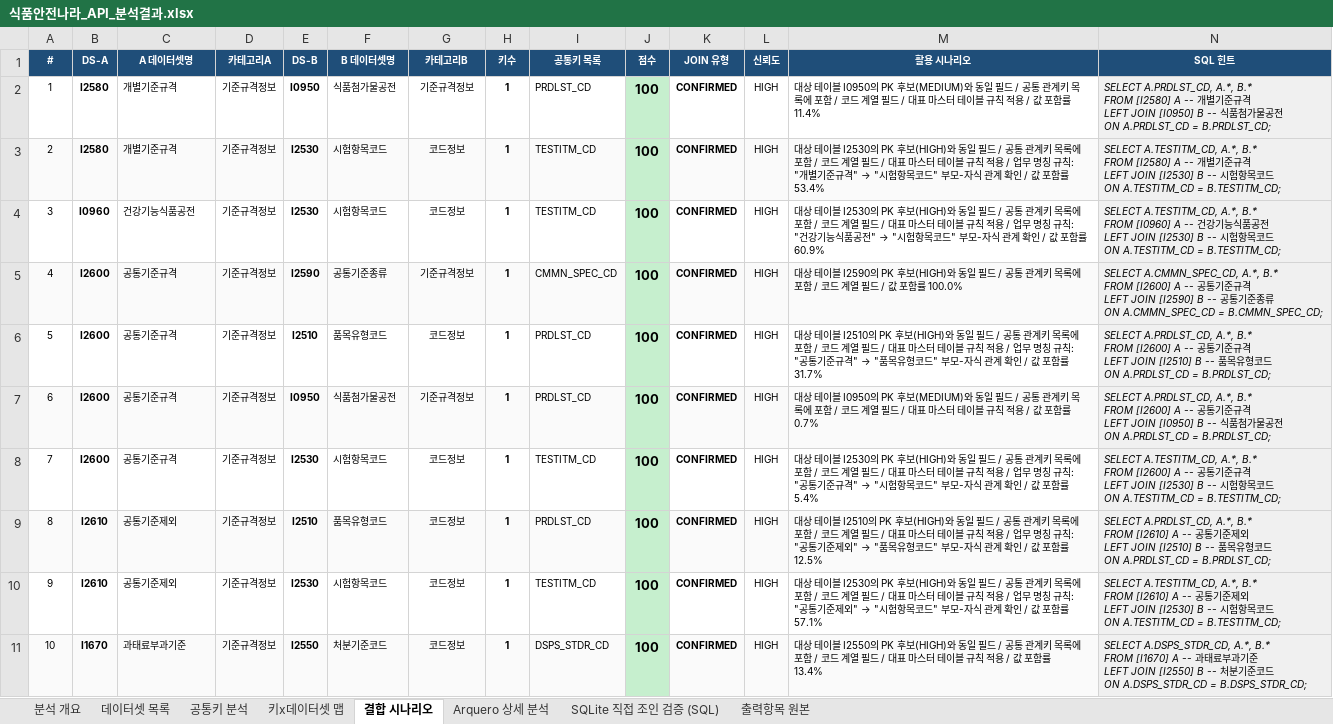
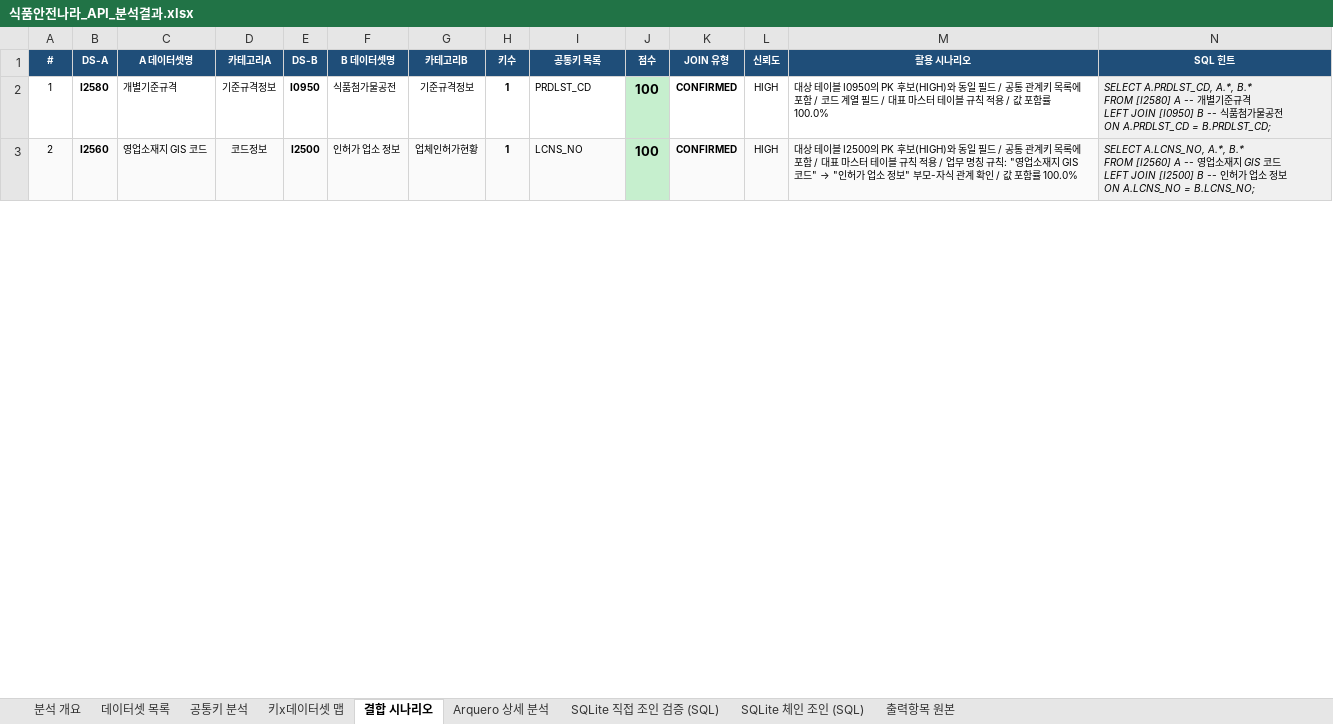
Before and after one commit to artiordex/food-safety, an Excel workbook: 식품안전나라_API_분석결과.xlsx, sheet 결합 시나리오, drawn as a sheet; only a part is shown; values as stored, in another font and other column widths than the file's, no borders; ↵ is a line break in a cell; the diff covers the shown part only; the diff names each change by its address in the sheet, - before the commit and + after, or states it on an @@ line.

Commit message:
fix(db): PK/FK 분석 및 시나리오 조인 키 예외 처리 개선

```diff
--- a/식품안전나라_API_분석결과.xlsx (sheet 결합 시나리오)
+++ b/식품안전나라_API_분석결과.xlsx (sheet 결합 시나리오)
+sheet tab: SQLite 체인 조인 (SQL)
-M2 (활용 시나리오): …PK 후보(MEDIUM)와 동일 필드 / 공통 관계키 목록에 포함 / 코드 계열 필드 / 대표 마스터 테이블 규칙 적용 / 값 포함률 11.4%
+M2 (활용 시나리오): …PK 후보(HIGH)와 동일 필드 / 공통 관계키 목록에 포함 / 코드 계열 필드 / 대표 마스터 테이블 규칙 적용 / 값 포함률 100.0%
-B3 (DS-A): I2580
+B3 (DS-A): I2560
-C3 (A 데이터셋명): 개별기준규격
+C3 (A 데이터셋명): 영업소재지 GIS 코드
-D3 (카테고리A): 기준규격정보
+D3 (카테고리A): 코드정보
-E3 (DS-B): I2530
+E3 (DS-B): I2500
-F3 (B 데이터셋명): 시험항목코드
+F3 (B 데이터셋명): 인허가 업소 정보
-G3 (카테고리B): 코드정보
+G3 (카테고리B): 업체인허가현황
-I3 (공통키 목록): TESTITM_CD
+I3 (공통키 목록): LCNS_NO
@@ M3 (활용 시나리오): …테이블 I2530의 PK 후보(HIGH)와 동일 필드 / 공통 관계키 목록에 포함 / 코드 계열 필드 / 대표 마스터 테이블 규칙 적용 / 업무 명칭 규칙: "개별기준규격" → "시험항목코드" 부모-자식 관계 확인 / 값 포함률 53.4% → …테이블 I2500의 PK 후보(HIGH)와 동일 필드 / 공통 관계키 목록에 포함 / 대표 마스터 테이블 규칙 적용 / 업무 명칭 규칙: "영업소재지 GIS 코드" → "인허가 업소 정보" 부모-자식 관계 확인 / 값 포함률 100.0% @@
-N3 (SQL 힌트): SELECT A.TESTITM_CD, A.*, B.* ↵ FROM [I2580] A -- 개별기준규격 ↵ LEFT JOIN [I2530] B -- 시험항목코드 ↵ ON A.TESTITM_CD = B.TESTITM_CD;
+N3 (SQL 힌트): SELECT A.LCNS_NO, A.*, B.* ↵ FROM [I2560] A -- 영업소재지 GIS 코드 ↵ LEFT JOIN [I2500] B -- 인허가 업소 정보 ↵ ON A.LCNS_NO = B.LCNS_NO;
-row 4: 3 | I0960 | 건강기능식품공전 | 기준규격정보 | I2530 | 시험항목코드 | 코드정보 | 1 | TESTITM_CD | 100 | CONFIRMED | HIGH | 대상 테이블 I2530의 PK 후보(HIGH)와 동일 필드 / 공통 관계키 목록에 포함 / 코드 계열 필드 / 대표 마스터 테이블 규칙 적용 / 업무 명칭 규칙: "건강기능식품공전" → "시험항목코드" 부모-자식 관계 확인 / 값 포함률 60.9% | SELECT A.TESTITM_CD, A.*, B.* ↵ FROM [I0960] A -- 건강기능식품공전 ↵ LEFT JOIN [I2530] B -- 시험항목코드 ↵ ON A.TESTITM_CD = B.TESTITM_CD;
-row 5: 4 | I2600 | 공통기준규격 | 기준규격정보 | I2590 | 공통기준종류 | 기준규격정보 | 1 | CMMN_SPEC_CD | 100 | CONFIRMED | HIGH | 대상 테이블 I2590의 PK 후보(HIGH)와 동일 필드 / 공통 관계키 목록에 포함 / 코드 계열 필드 / 값 포함률 100.0% | SELECT A.CMMN_SPEC_CD, A.*, B.* ↵ FROM [I2600] A -- 공통기준규격 ↵ LEFT JOIN [I2590] B -- 공통기준종류 ↵ ON A.CMMN_SPEC_CD = B.CMMN_SPEC_CD;
-row 6: 5 | I2600 | 공통기준규격 | 기준규격정보 | I2510 | 품목유형코드 | 코드정보 | 1 | PRDLST_CD | 100 | CONFIRMED | HIGH | 대상 테이블 I2510의 PK 후보(HIGH)와 동일 필드 / 공통 관계키 목록에 포함 / 코드 계열 필드 / 대표 마스터 테이블 규칙 적용 / 업무 명칭 규칙: "공통기준규격" → "품목유형코드" 부모-자식 관계 확인 / 값 포함률 31.7% | SELECT A.PRDLST_CD, A.*, B.* ↵ FROM [I2600] A -- 공통기준규격 ↵ LEFT JOIN [I2510] B -- 품목유형코드 ↵ ON A.PRDLST_CD = B.PRDLST_CD;
-row 7: 6 | I2600 | 공통기준규격 | 기준규격정보 | I0950 | 식품첨가물공전 | 기준규격정보 | 1 | PRDLST_CD | 100 | CONFIRMED | HIGH | 대상 테이블 I0950의 PK 후보(MEDIUM)와 동일 필드 / 공통 관계키 목록에 포함 / 코드 계열 필드 / 대표 마스터 테이블 규칙 적용 / 값 포함률 0.7% | SELECT A.PRDLST_CD, A.*, B.* ↵ FROM [I2600] A -- 공통기준규격 ↵ LEFT JOIN [I0950] B -- 식품첨가물공전 ↵ ON A.PRDLST_CD = B.PRDLST_CD;
-row 8: 7 | I2600 | 공통기준규격 | 기준규격정보 | I2530 | 시험항목코드 | 코드정보 | 1 | TESTITM_CD | 100 | CONFIRMED | HIGH | 대상 테이블 I2530의 PK 후보(HIGH)와 동일 필드 / 공통 관계키 목록에 포함 / 코드 계열 필드 / 대표 마스터 테이블 규칙 적용 / 업무 명칭 규칙: "공통기준규격" → "시험항목코드" 부모-자식 관계 확인 / 값 포함률 5.4% | SELECT A.TESTITM_CD, A.*, B.* ↵ FROM [I2600] A -- 공통기준규격 ↵ LEFT JOIN [I2530] B -- 시험항목코드 ↵ ON A.TESTITM_CD = B.TESTITM_CD;
-row 9: 8 | I2610 | 공통기준제외 | 기준규격정보 | I2510 | 품목유형코드 | 코드정보 | 1 | PRDLST_CD | 100 | CONFIRMED | HIGH | 대상 테이블 I2510의 PK 후보(HIGH)와 동일 필드 / 공통 관계키 목록에 포함 / 코드 계열 필드 / 대표 마스터 테이블 규칙 적용 / 업무 명칭 규칙: "공통기준제외" → "품목유형코드" 부모-자식 관계 확인 / 값 포함률 12.5% | SELECT A.PRDLST_CD, A.*, B.* ↵ FROM [I2610] A -- 공통기준제외 ↵ LEFT JOIN [I2510] B -- 품목유형코드 ↵ ON A.PRDLST_CD = B.PRDLST_CD;
-row 10: 9 | I2610 | 공통기준제외 | 기준규격정보 | I2530 | 시험항목코드 | 코드정보 | 1 | TESTITM_CD | 100 | CONFIRMED | HIGH | 대상 테이블 I2530의 PK 후보(HIGH)와 동일 필드 / 공통 관계키 목록에 포함 / 코드 계열 필드 / 대표 마스터 테이블 규칙 적용 / 업무 명칭 규칙: "공통기준제외" → "시험항목코드" 부모-자식 관계 확인 / 값 포함률 57.1% | SELECT A.TESTITM_CD, A.*, B.* ↵ FROM [I2610] A -- 공통기준제외 ↵ LEFT JOIN [I2530] B -- 시험항목코드 ↵ ON A.TESTITM_CD = B.TESTITM_CD;
-row 11: 10 | I1670 | 과태료부과기준 | 기준규격정보 | I2550 | 처분기준코드 | 코드정보 | 1 | DSPS_STDR_CD | 100 | CONFIRMED | HIGH | 대상 테이블 I2550의 PK 후보(HIGH)와 동일 필드 / 공통 관계키 목록에 포함 / 코드 계열 필드 / 대표 마스터 테이블 규칙 적용 / 값 포함률 13.4% | SELECT A.DSPS_STDR_CD, A.*, B.* ↵ FROM [I1670] A -- 과태료부과기준 ↵ LEFT JOIN [I2550] B -- 처분기준코드 ↵ ON A.DSPS_STDR_CD = B.DSPS_STDR_CD;
```
Also changed, not shown: 54 removed rows, 2 edited cells and cell formats elsewhere in this sheet, sheet 출력항목 원본, sheet SQLite 직접 조인 검증 (SQL), sheet 데이터셋 목록, sheet 공통키 분석, sheet 키x데이터셋 맵, sheet 분석 개요, 15 other files.
